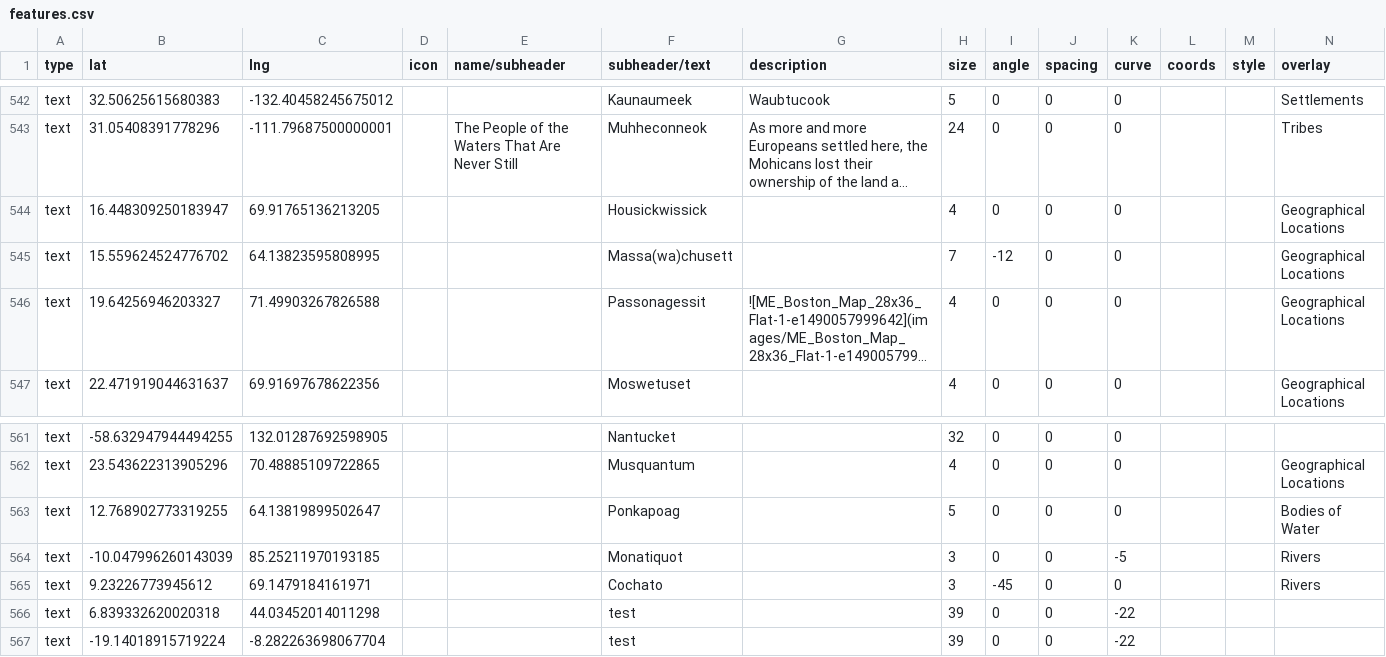
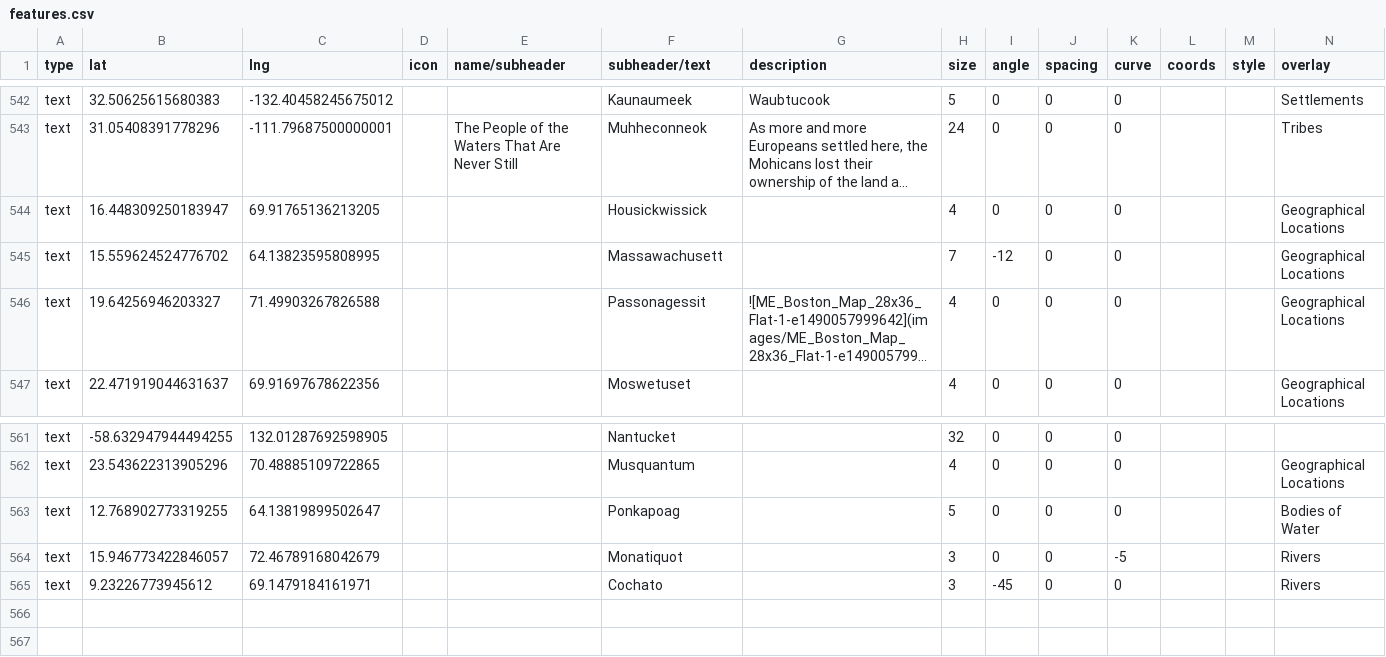
Before and after one commit to nativenewengland/map, a CSV file: data/features.csv, drawn as a sheet; only a part is shown, gaps mark what is left out; long unchanged cells end in …; the diff names each change by its address in the sheet, - before the commit and + after, or states it on an @@ line.

Commit message:
Update features.csv

```diff
--- a/data/features.csv
+++ b/data/features.csv
-F545 (subheader/text): Massa(wa)chusett
+F545 (subheader/text): Massawachusett
-B564 (lat): -10.047996260143039
+B564 (lat): 15.946773422846057
-C564 (lng): 85.25211970193185
+C564 (lng): 72.46789168042679
-row 566: text | 6.839332620020318 | 44.03452014011298 |  |  | test |  | 39 | 0 | 0 | -22
-row 567: text | -19.14018915719224 | -8.282263698067704 |  |  | test |  | 39 | 0 | 0 | -22
```
